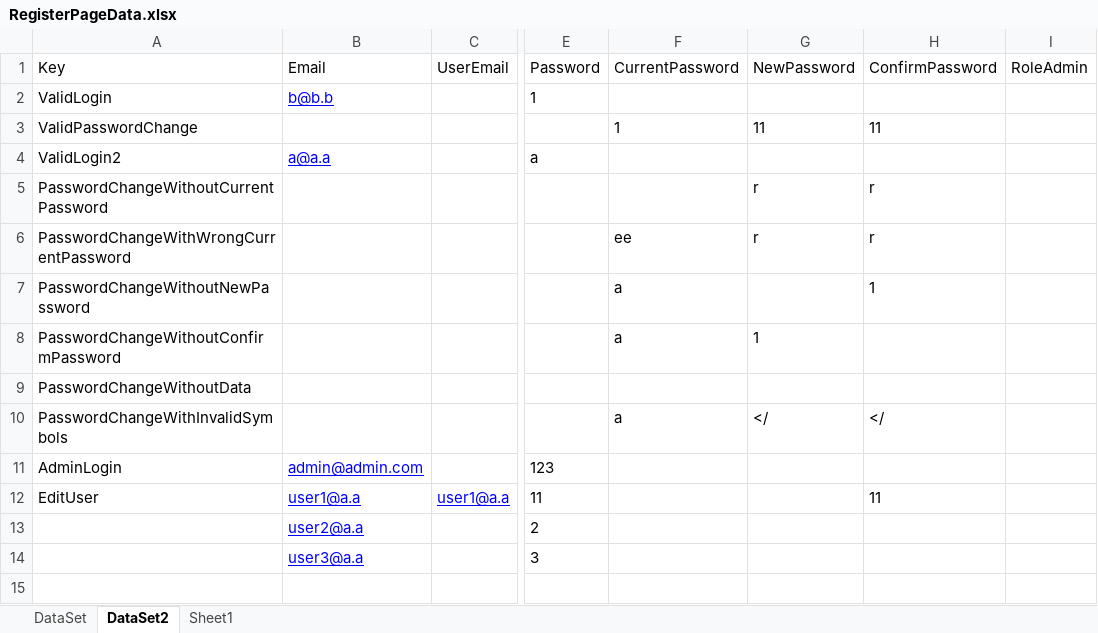
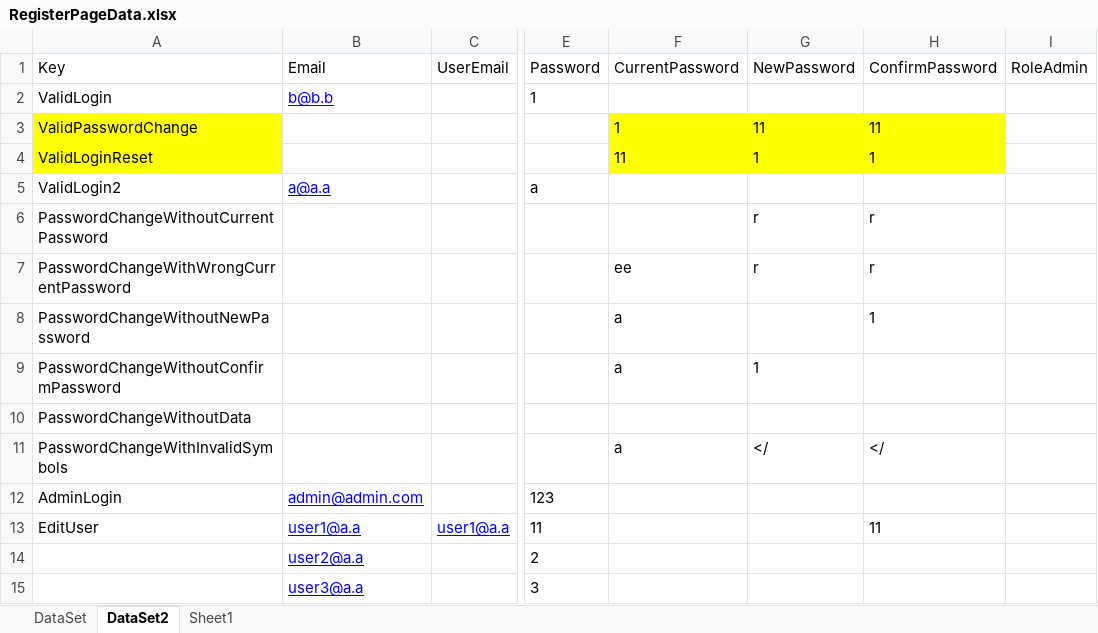
Before and after one commit to rozalya/QA-Automation, an Excel workbook: BartlettAreTheQAs/BartlettAreTheQAs/ExcelFilesData/RegisterPageData.xlsx, sheet DataSet2, drawn as a sheet; only a part is shown, gaps mark what is left out; values as stored, in another font and other column widths than the file's, no borders; rows hold the shown columns only; the diff names each change by its address in the sheet, - before the commit and + after, or states it on an @@ line.

Commit message:
ManagePage-ValidChangeReset

```diff
--- a/BartlettAreTheQAs/BartlettAreTheQAs/ExcelFilesData/RegisterPageData.xlsx (sheet DataSet2)
+++ b/BartlettAreTheQAs/BartlettAreTheQAs/ExcelFilesData/RegisterPageData.xlsx (sheet DataSet2)
-A3 fill: none
+A3 fill: #FFFF00
-F3:H3 fill: none
+F3:H3 fill: #FFFF00
+row 4: ValidLoginReset |  |  |  | 11 | 1 | 1
```
Also changed, not shown: 3 other files.
